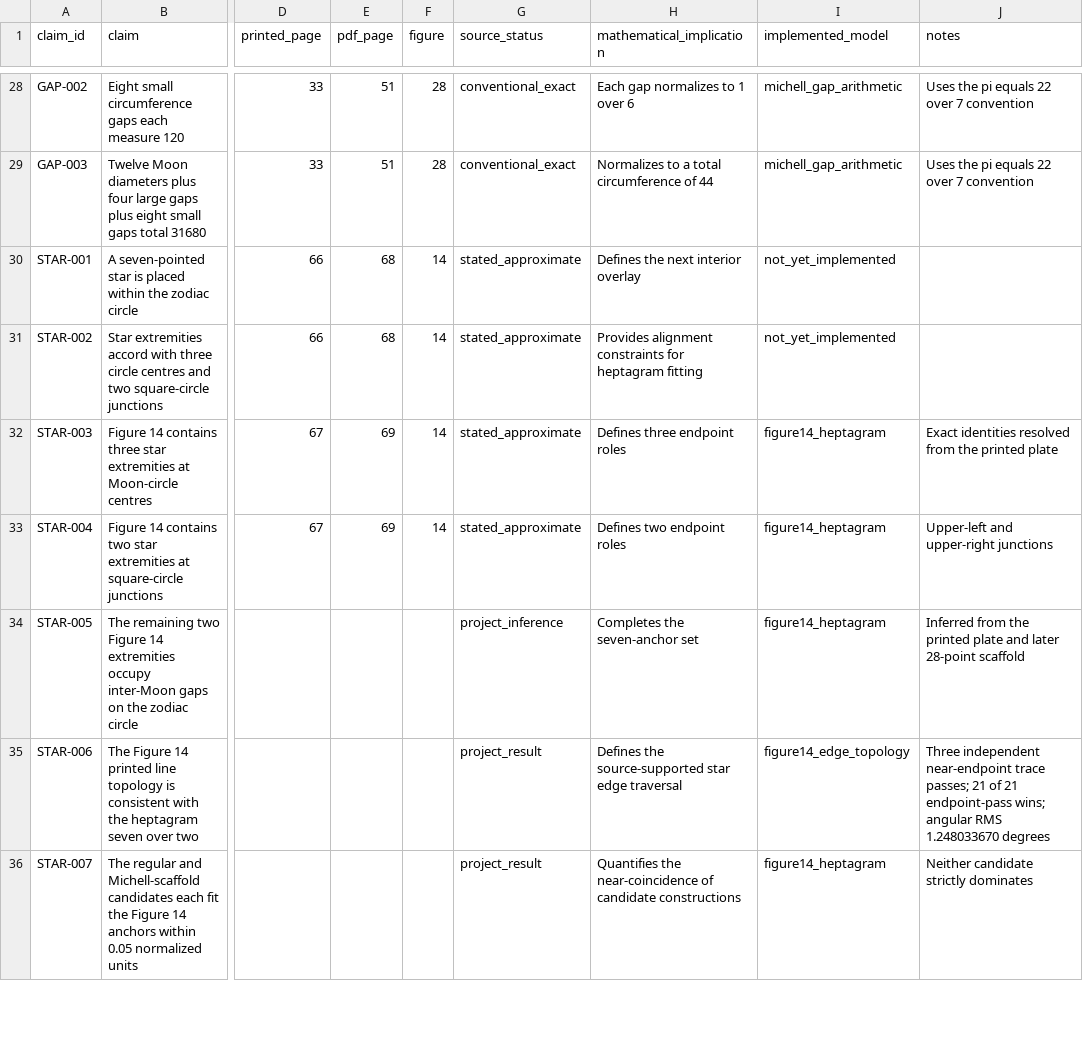
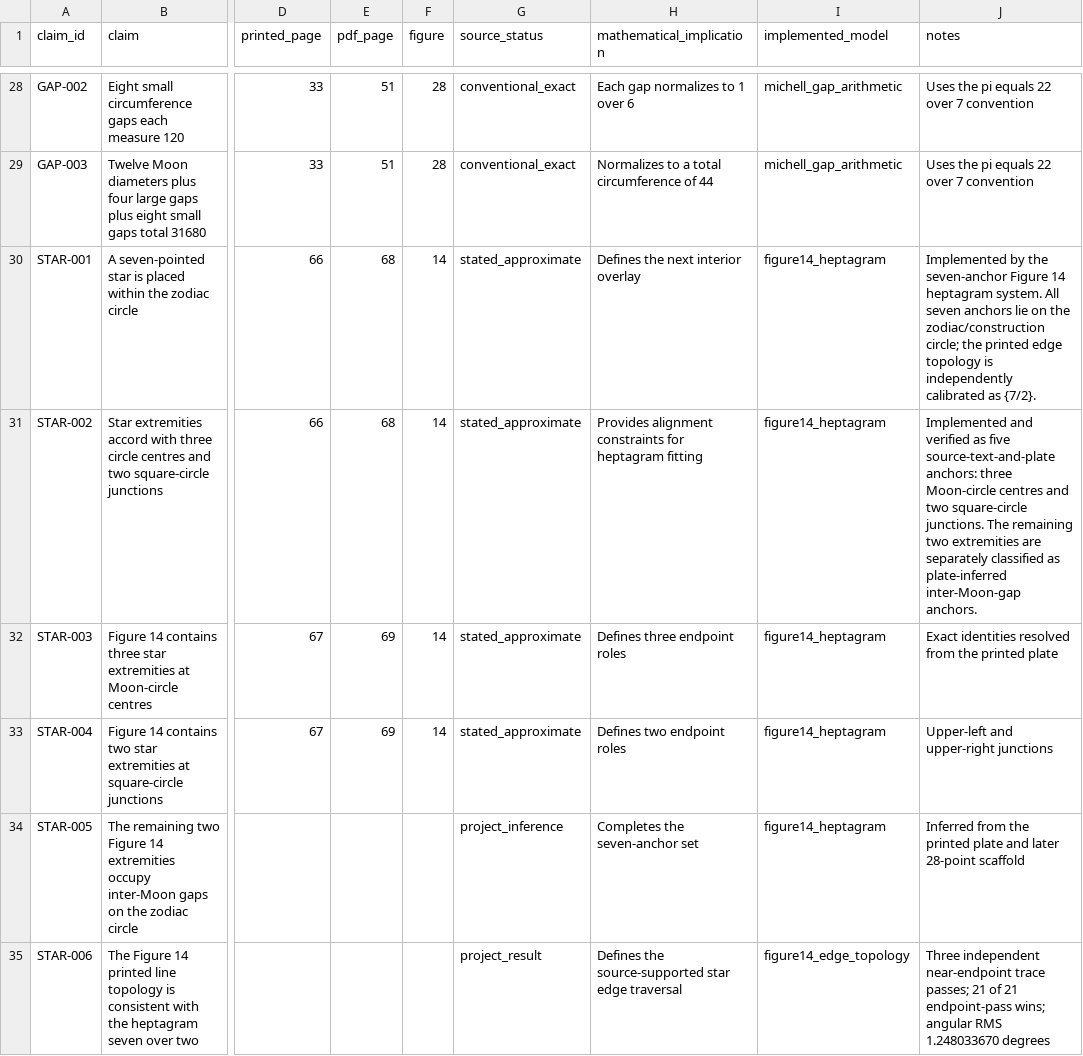
Before and after one commit to salahealer9/new-jerusalem-geometry, a CSV file: docs/sources/geometric_claim_matrix.csv, drawn as a sheet; only a part is shown, gaps mark what is left out; the shorter side is filled out with more unchanged rows; the diff names each change by its address in the sheet, - before the commit and + after, or states it on an @@ line.

Commit message:
Reconcile Figure 14 source claims with implementation

```diff
--- a/docs/sources/geometric_claim_matrix.csv
+++ b/docs/sources/geometric_claim_matrix.csv
-I30:I31 (implemented_model): not_yet_implemented
+I30:I31 (implemented_model): figure14_heptagram
-J30 (notes): (empty)
+J30 (notes): Implemented by the seven-anchor Figure 14 heptagram system. All seven anchors lie on the zodiac/construction circle; the printed edge topology is independently calibrated as {7/2}.
-J31 (notes): (empty)
+J31 (notes): Implemented and verified as five source-text-and-plate anchors: three Moon-circle centres and two square-circle junctions. The remaining two extremities are separately classified as plate-inferred inter-Moon-gap anchors.
```
Also changed, not shown: docs/specification/construction_nodes.csv, 1 other file.
